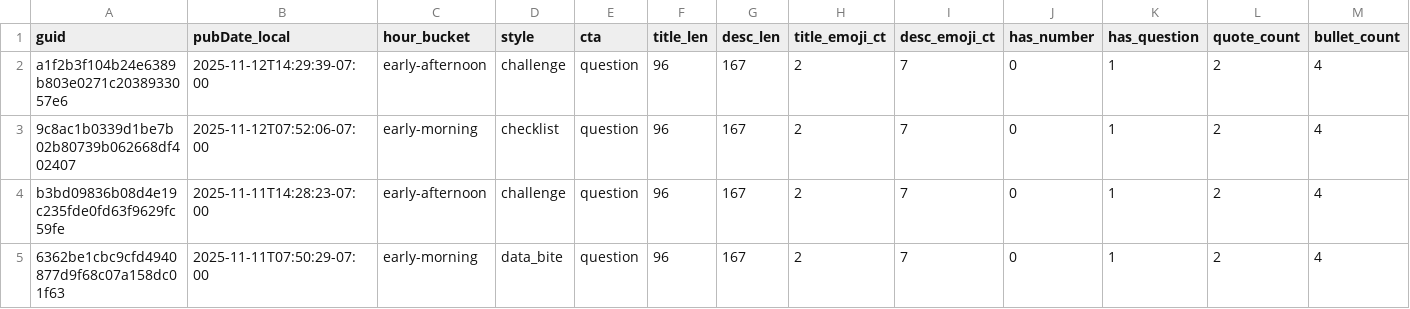
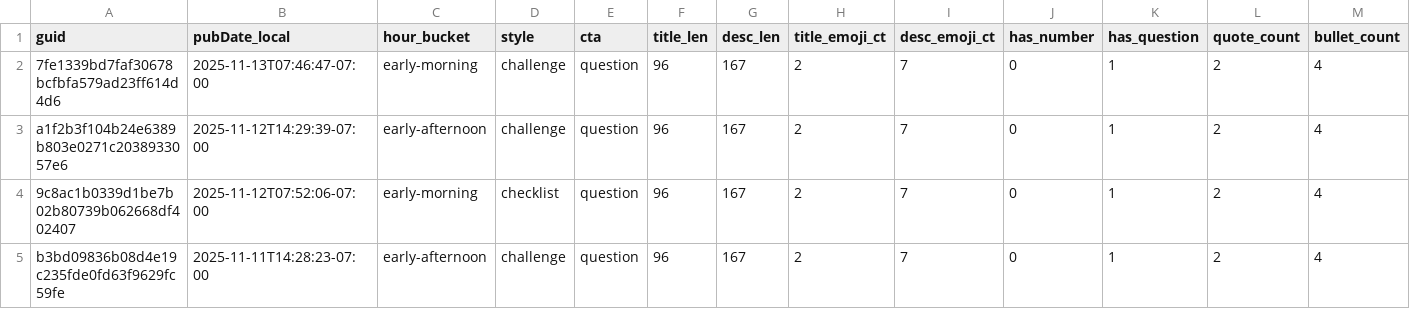
Before and after one commit to nikopastore/cf-autopost-feed, a CSV file: analytics/posts_features.csv, drawn as a sheet; only a part is shown; the shorter side is filled out with more unchanged rows; rows hold the shown columns only; the diff names each change by its address in the sheet, - before the commit and + after, or states it on an @@ line.

Commit message:
analytics: update reports, bandit, cron suggestion [skip ci]

```diff
--- a/analytics/posts_features.csv
+++ b/analytics/posts_features.csv
+row 2: 7fe1339bd7faf30678bcfbfa579ad23ff614d4d6 | 2025-11-13T07:46:47-07:00 | early-morning | challenge | question | 96 | 167 | 2 | 7 | 0 | 1 | 2 | 4
```
Also changed, not shown: analytics/feature_summary.csv, 3 other files.
